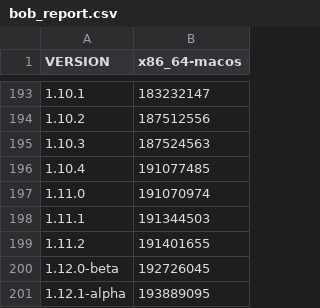
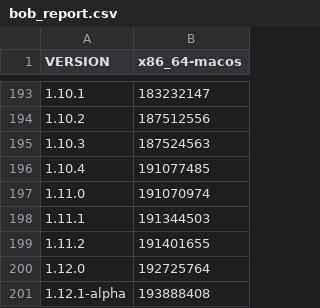
Before and after one commit to defold/build-size, a CSV file: bob_report.csv, drawn as a sheet; only a part is shown, gaps mark what is left out.

```diff
--- a/bob_report.csv
+++ b/bob_report.csv
@@ -199,3 +199,3 @@ VERSION,x86_64-macos
 1.11.2,191401655
-1.12.0-beta,192726045
-1.12.1-alpha,193889095
+1.12.0,192725764
+1.12.1-alpha,193888408
```
Also changed, not shown: bundle_report.csv, size-analyzer/editor-arm64-macos/1.12.1-alpha.csv, 24 other files.
